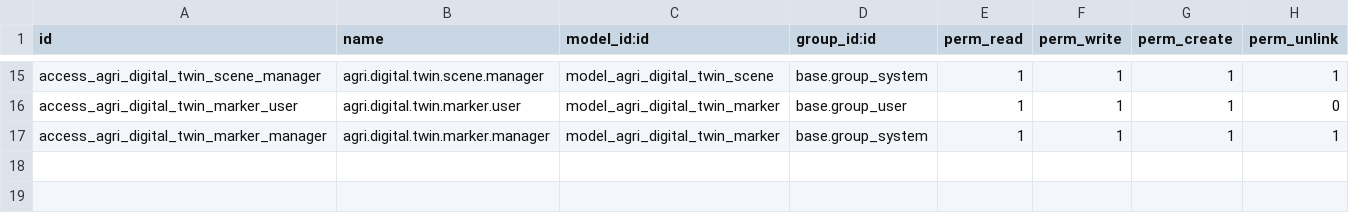
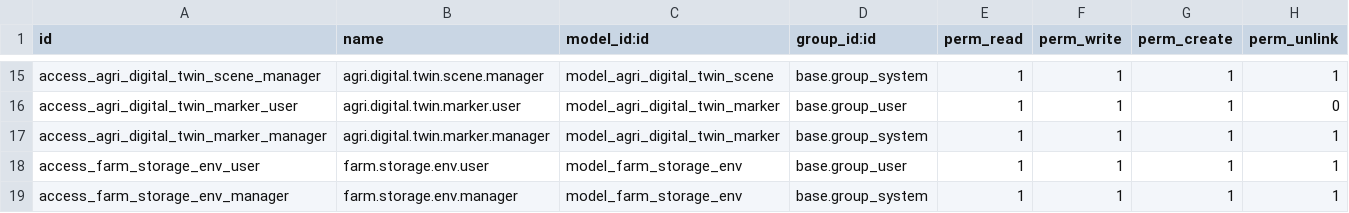
Before and after one commit to jeffery9/odoo-farm, a CSV file: farm_iot/security/ir.model.access.csv, drawn as a sheet; only a part is shown, gaps mark what is left out; the diff names each change by its address in the sheet, - before the commit and + after, or states it on an @@ line.

Commit message:
refactor(farm_iot): move StorageEnvironment model from waste_mgmt to iot

```diff
--- a/farm_iot/security/ir.model.access.csv
+++ b/farm_iot/security/ir.model.access.csv
+row 18: access_farm_storage_env_user | farm.storage.env.user | model_farm_storage_env | base.group_user | 1 | 1 | 1 | 1
+row 19: access_farm_storage_env_manager | farm.storage.env.manager | model_farm_storage_env | base.group_system | 1 | 1 | 1 | 1
```
Also changed, not shown: 4 other files.
